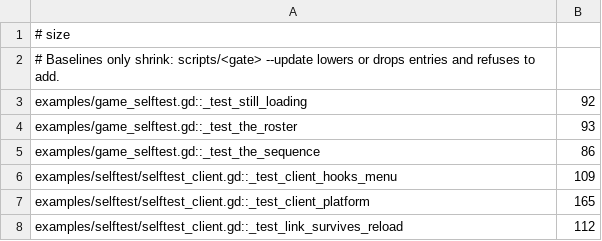
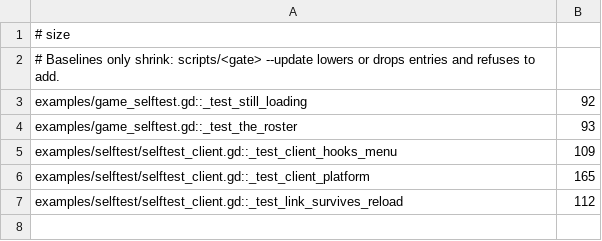
Before and after one commit to modcommunity/dot-game, a TSV file: ci/efficiency/size.tsv, drawn as a sheet.

```diff
--- a/ci/efficiency/size.tsv
+++ b/ci/efficiency/size.tsv
@@ -4,3 +4,2 @@ examples/game_selftest.gd::_test_still_loading	92
 examples/game_selftest.gd::_test_the_roster	93
-examples/game_selftest.gd::_test_the_sequence	86
 examples/selftest/selftest_client.gd::_test_client_hooks_menu	109
```
Also changed, not shown: 12 other files.
